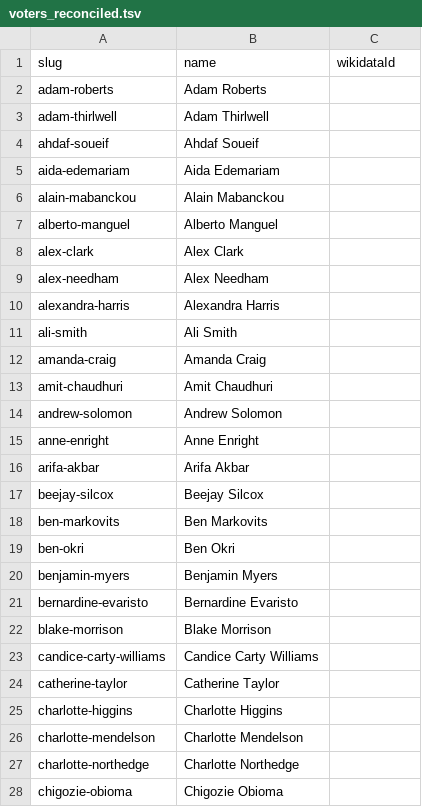
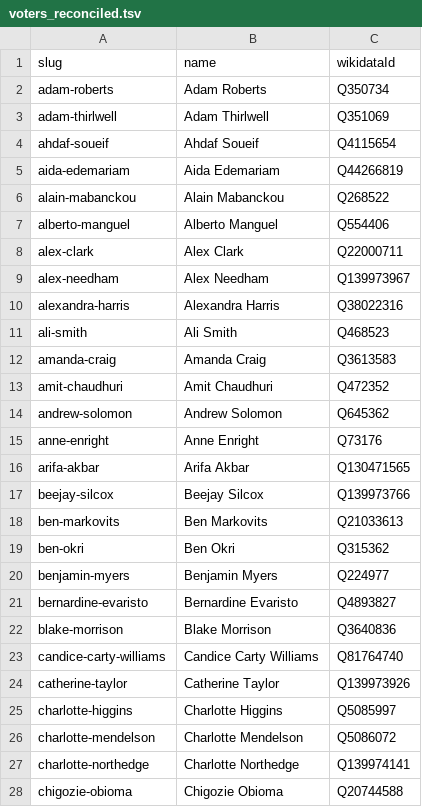
Before and after one commit to marcaltmann/guardian-pipeline, a TSV file: pipeline/data/derived/voters_reconciled.tsv, drawn as a sheet; only a part is shown; the diff covers the shown part only.

```diff
--- a/pipeline/data/derived/voters_reconciled.tsv
+++ b/pipeline/data/derived/voters_reconciled.tsv
@@ -1,28 +1,28 @@
 slug	name	wikidataId
-adam-roberts	Adam Roberts	
-adam-thirlwell	Adam Thirlwell	
-ahdaf-soueif	Ahdaf Soueif	
-aida-edemariam	Aida Edemariam	
-alain-mabanckou	Alain Mabanckou	
-alberto-manguel	Alberto Manguel	
-alex-clark	Alex Clark	
-alex-needham	Alex Needham	
-alexandra-harris	Alexandra Harris	
-ali-smith	Ali Smith	
-amanda-craig	Amanda Craig	
-amit-chaudhuri	Amit Chaudhuri	
-andrew-solomon	Andrew Solomon	
-anne-enright	Anne Enright	
-arifa-akbar	Arifa Akbar	
-beejay-silcox	Beejay Silcox	
-ben-markovits	Ben Markovits	
-ben-okri	Ben Okri	
-benjamin-myers	Benjamin Myers	
-bernardine-evaristo	Bernardine Evaristo	
-blake-morrison	Blake Morrison	
-candice-carty-williams	Candice Carty Williams	
-catherine-taylor	Catherine Taylor	
-charlotte-higgins	Charlotte Higgins	
-charlotte-mendelson	Charlotte Mendelson	
-charlotte-northedge	Charlotte Northedge	
-chigozie-obioma	Chigozie Obioma	
+adam-roberts	Adam Roberts	Q350734
+adam-thirlwell	Adam Thirlwell	Q351069
+ahdaf-soueif	Ahdaf Soueif	Q4115654
+aida-edemariam	Aida Edemariam	Q44266819
+alain-mabanckou	Alain Mabanckou	Q268522
+alberto-manguel	Alberto Manguel	Q554406
+alex-clark	Alex Clark	Q22000711
+alex-needham	Alex Needham	Q139973967
+alexandra-harris	Alexandra Harris	Q38022316
+ali-smith	Ali Smith	Q468523
+amanda-craig	Amanda Craig	Q3613583
+amit-chaudhuri	Amit Chaudhuri	Q472352
+andrew-solomon	Andrew Solomon	Q645362
+anne-enright	Anne Enright	Q73176
+arifa-akbar	Arifa Akbar	Q130471565
+beejay-silcox	Beejay Silcox	Q139973766
+ben-markovits	Ben Markovits	Q21033613
+ben-okri	Ben Okri	Q315362
+benjamin-myers	Benjamin Myers	Q224977
+bernardine-evaristo	Bernardine Evaristo	Q4893827
+blake-morrison	Blake Morrison	Q3640836
+candice-carty-williams	Candice Carty Williams	Q81764740
+catherine-taylor	Catherine Taylor	Q139973926
+charlotte-higgins	Charlotte Higgins	Q5085997
+charlotte-mendelson	Charlotte Mendelson	Q5086072
+charlotte-northedge	Charlotte Northedge	Q139974141
+chigozie-obioma	Chigozie Obioma	Q20744588
```
Also changed, not shown: 145 edited cells elsewhere in this file, pipeline/data/derived/works_reconciled.tsv, 3 other files.
